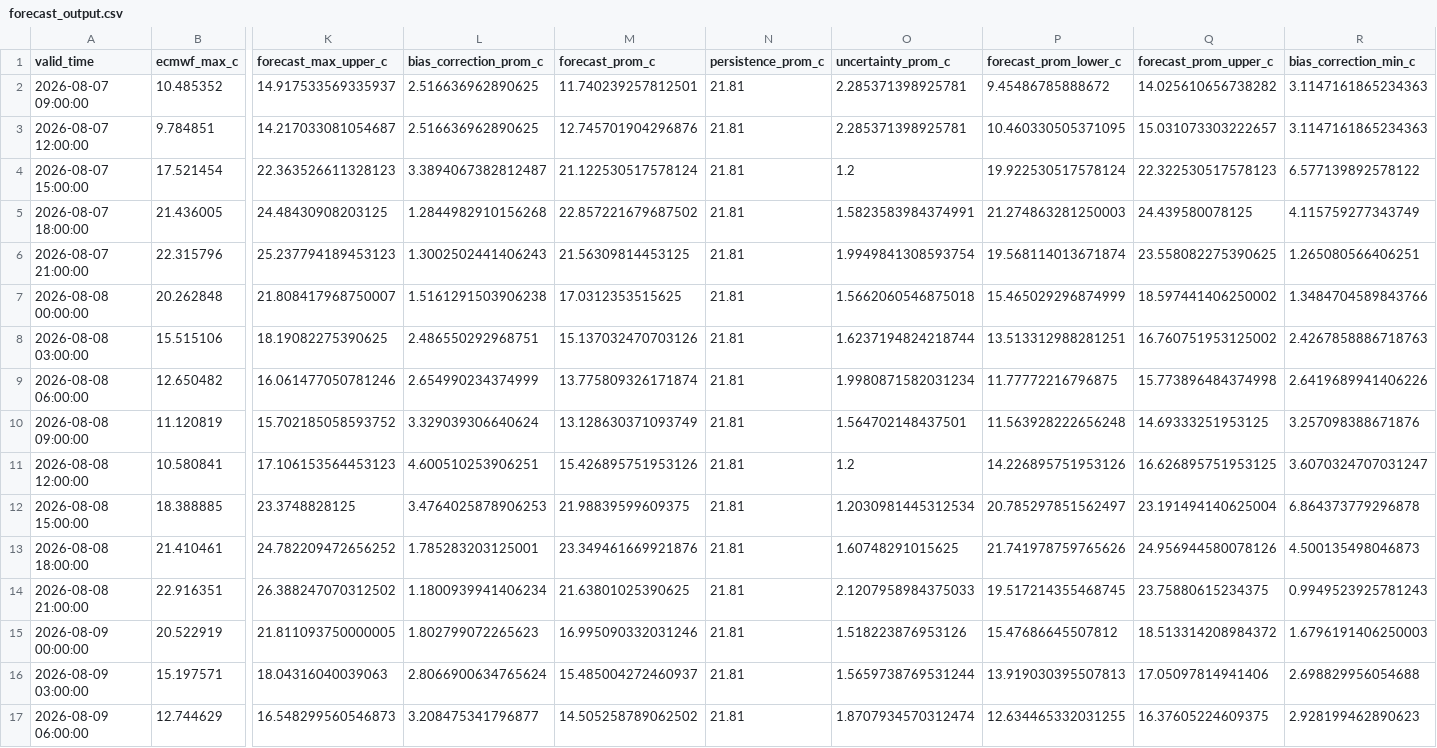
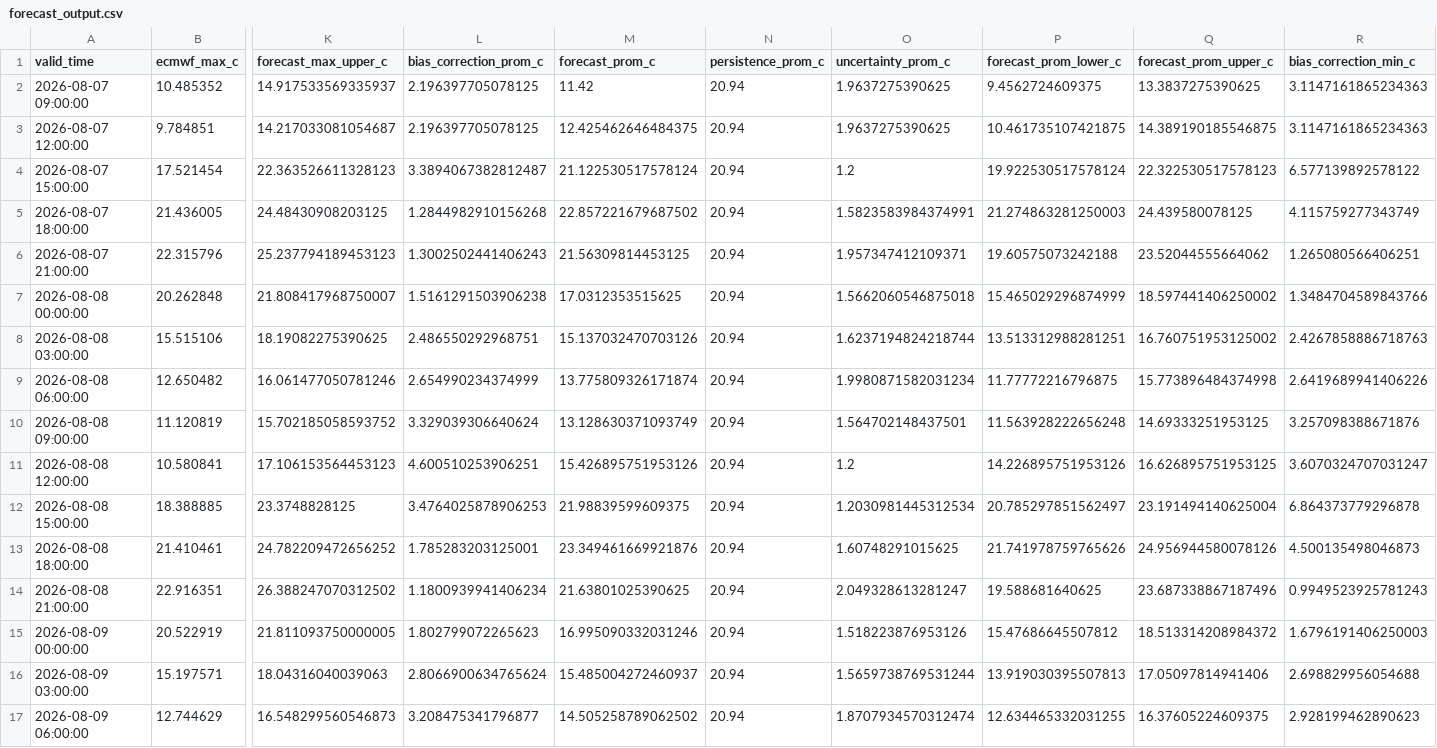
Before and after one commit to ccardenas93/weather_forecast, a CSV file: forecast_output.csv, drawn as a sheet; only a part is shown, gaps mark what is left out; the diff names each change by its address in the sheet, - before the commit and + after, or states it on an @@ line.

```diff
--- a/forecast_output.csv
+++ b/forecast_output.csv
-L2:L3 (bias_correction_prom_c): 2.516636962890625
+L2:L3 (bias_correction_prom_c): 2.196397705078125
-M2 (forecast_prom_c): 11.740239257812501
+M2 (forecast_prom_c): 11.42
-N2:N17 (persistence_prom_c): 21.81
+N2:N17 (persistence_prom_c): 20.94
-O2:O3 (uncertainty_prom_c): 2.285371398925781
+O2:O3 (uncertainty_prom_c): 1.9637275390625
-P2 (forecast_prom_lower_c): 9.45486785888672
+P2 (forecast_prom_lower_c): 9.4562724609375
-Q2 (forecast_prom_upper_c): 14.025610656738282
+Q2 (forecast_prom_upper_c): 13.3837275390625
-M3 (forecast_prom_c): 12.745701904296876
+M3 (forecast_prom_c): 12.425462646484375
-P3 (forecast_prom_lower_c): 10.460330505371095
+P3 (forecast_prom_lower_c): 10.461735107421875
-Q3 (forecast_prom_upper_c): 15.031073303222657
+Q3 (forecast_prom_upper_c): 14.389190185546875
-O6 (uncertainty_prom_c): 1.9949841308593754
+O6 (uncertainty_prom_c): 1.957347412109371
-P6 (forecast_prom_lower_c): 19.568114013671874
+P6 (forecast_prom_lower_c): 19.60575073242188
-Q6 (forecast_prom_upper_c): 23.558082275390625
+Q6 (forecast_prom_upper_c): 23.52044555664062
-O14 (uncertainty_prom_c): 2.1207958984375033
+O14 (uncertainty_prom_c): 2.049328613281247
-P14 (forecast_prom_lower_c): 19.517214355468745
+P14 (forecast_prom_lower_c): 19.588681640625
-Q14 (forecast_prom_upper_c): 23.75880615234375
+Q14 (forecast_prom_upper_c): 23.687338867187496
```
Also changed, not shown: forecast_metrics.csv, merged_data_export.csv, 5 other files.
